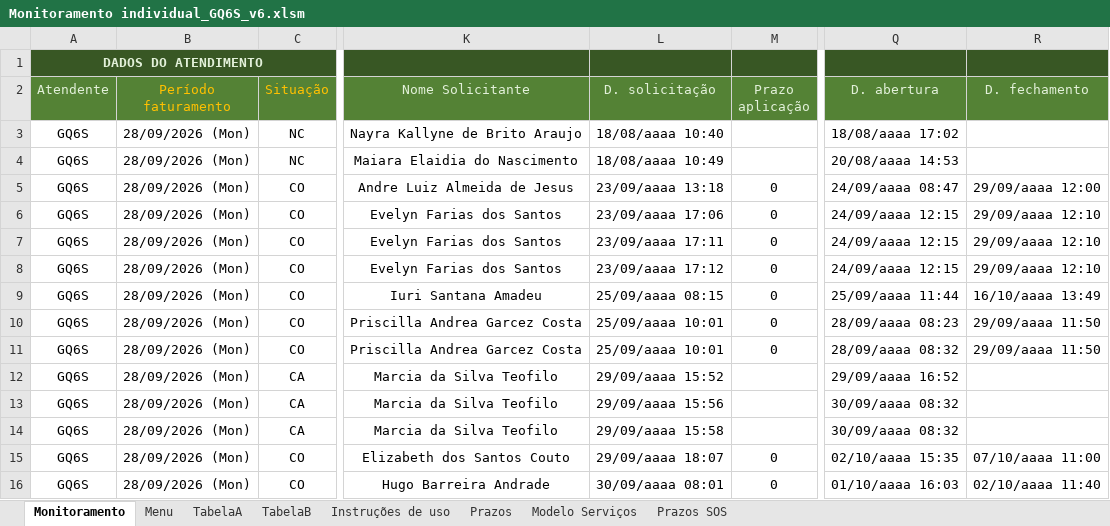
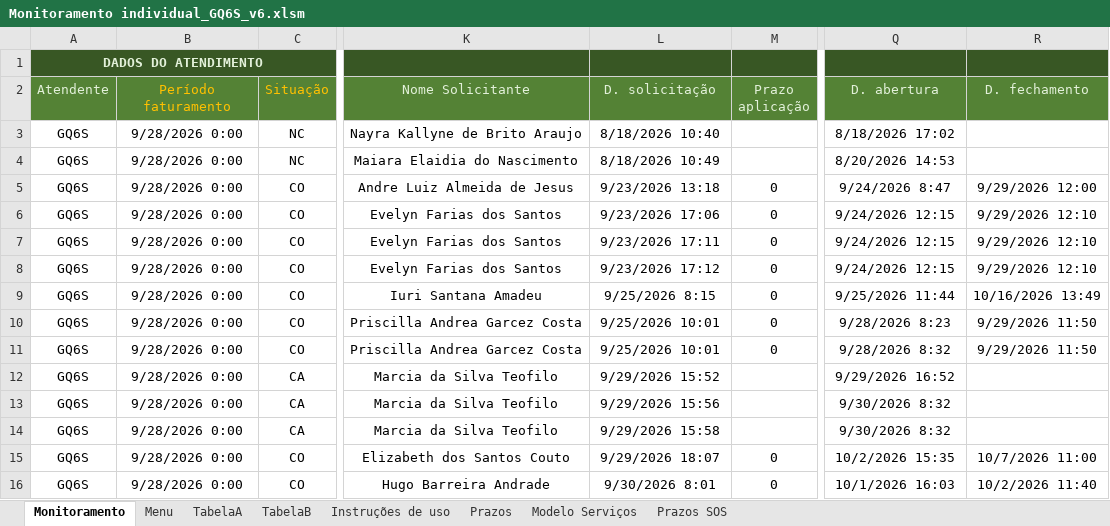
Before and after one commit to thelmosym/PainelNovo-main2, an Excel workbook: Monitoramento/Monitoramento individual_GQ6S_v6.xlsm, sheet Monitoramento, drawn as a sheet; only a part is shown, gaps mark what is left out; values as stored, in another font and other column widths than the file's, no borders; conditional formats and table styles not drawn; the diff covers the shown part only; the diff names each change by its address in the sheet, - before the commit and + after, or states it on an @@ line.

```diff
--- a/Monitoramento/Monitoramento individual_GQ6S_v6.xlsm (sheet Monitoramento)
+++ b/Monitoramento/Monitoramento individual_GQ6S_v6.xlsm (sheet Monitoramento)
-B3:B16 (Período faturamento): 28/09/2026 (Mon)
+B3:B16 (Período faturamento): 9/28/2026 0:00
-L3 (D. solicitação): 18/08/aaaa 10:40
+L3 (D. solicitação): 8/18/2026 10:40
-Q3 (D. abertura): 18/08/aaaa 17:02
+Q3 (D. abertura): 8/18/2026 17:02
-L4 (D. solicitação): 18/08/aaaa 10:49
+L4 (D. solicitação): 8/18/2026 10:49
-Q4 (D. abertura): 20/08/aaaa 14:53
+Q4 (D. abertura): 8/20/2026 14:53
-L5 (D. solicitação): 23/09/aaaa 13:18
+L5 (D. solicitação): 9/23/2026 13:18
-Q5 (D. abertura): 24/09/aaaa 08:47
+Q5 (D. abertura): 9/24/2026 8:47
-R5 (D. fechamento): 29/09/aaaa 12:00
+R5 (D. fechamento): 9/29/2026 12:00
-L6 (D. solicitação): 23/09/aaaa 17:06
+L6 (D. solicitação): 9/23/2026 17:06
-Q6:Q8 (D. abertura): 24/09/aaaa 12:15
+Q6:Q8 (D. abertura): 9/24/2026 12:15
-R6:R8 (D. fechamento): 29/09/aaaa 12:10
+R6:R8 (D. fechamento): 9/29/2026 12:10
-L7 (D. solicitação): 23/09/aaaa 17:11
+L7 (D. solicitação): 9/23/2026 17:11
-L8 (D. solicitação): 23/09/aaaa 17:12
+L8 (D. solicitação): 9/23/2026 17:12
-L9 (D. solicitação): 25/09/aaaa 08:15
+L9 (D. solicitação): 9/25/2026 8:15
-Q9 (D. abertura): 25/09/aaaa 11:44
+Q9 (D. abertura): 9/25/2026 11:44
-R9 (D. fechamento): 16/10/aaaa 13:49
+R9 (D. fechamento): 10/16/2026 13:49
-L10:L11 (D. solicitação): 25/09/aaaa 10:01
+L10:L11 (D. solicitação): 9/25/2026 10:01
-Q10 (D. abertura): 28/09/aaaa 08:23
+Q10 (D. abertura): 9/28/2026 8:23
-R10:R11 (D. fechamento): 29/09/aaaa 11:50
+R10:R11 (D. fechamento): 9/29/2026 11:50
-Q11 (D. abertura): 28/09/aaaa 08:32
+Q11 (D. abertura): 9/28/2026 8:32
-L12 (D. solicitação): 29/09/aaaa 15:52
+L12 (D. solicitação): 9/29/2026 15:52
-Q12 (D. abertura): 29/09/aaaa 16:52
+Q12 (D. abertura): 9/29/2026 16:52
-L13 (D. solicitação): 29/09/aaaa 15:56
+L13 (D. solicitação): 9/29/2026 15:56
-Q13:Q14 (D. abertura): 30/09/aaaa 08:32
+Q13:Q14 (D. abertura): 9/30/2026 8:32
-L14 (D. solicitação): 29/09/aaaa 15:58
+L14 (D. solicitação): 9/29/2026 15:58
-L15 (D. solicitação): 29/09/aaaa 18:07
+L15 (D. solicitação): 9/29/2026 18:07
-Q15 (D. abertura): 02/10/aaaa 15:35
+Q15 (D. abertura): 10/2/2026 15:35
-R15 (D. fechamento): 07/10/aaaa 11:00
+R15 (D. fechamento): 10/7/2026 11:00
-L16 (D. solicitação): 30/09/aaaa 08:01
+L16 (D. solicitação): 9/30/2026 8:01
-Q16 (D. abertura): 01/10/aaaa 16:03
+Q16 (D. abertura): 10/1/2026 16:03
-R16 (D. fechamento): 02/10/aaaa 11:40
+R16 (D. fechamento): 10/2/2026 11:40
```
Also changed, not shown: 300 edited cells elsewhere in this sheet, Monitoramento/Monitoramento individual_A4UU_v6.xlsm, Monitoramento/Monitoramento individual_DPBR_v6.xlsm, 2 other files.
